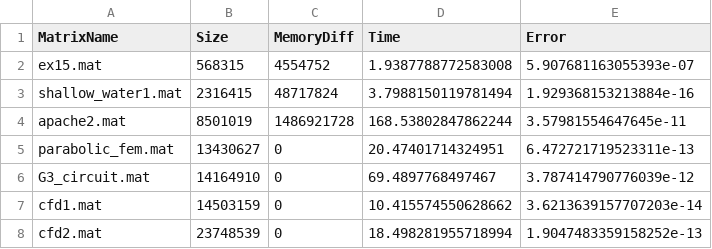
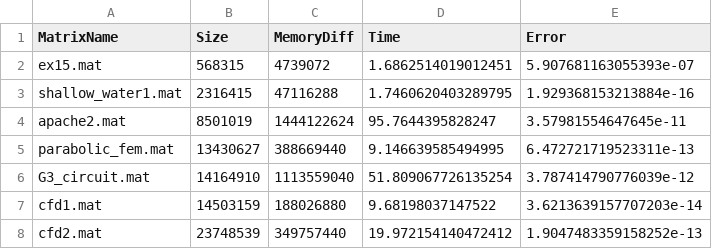
Before and after one commit to dbancora/Metodi-del-calcolo-Scientifico, a CSV file: dati_python_linux.csv, drawn as a sheet.

Commit message:
DAVIDE: - Caricamento file Linux Python

```diff
--- a/dati_python_linux.csv
+++ b/dati_python_linux.csv
@@ -1,8 +1,8 @@
 MatrixName,Size,MemoryDiff,Time,Error
-ex15.mat,568315,4554752,1.9387788772583008,5.907681163055393e-07
-shallow_water1.mat,2316415,48717824,3.7988150119781494,1.929368153213884e-16
-apache2.mat,8501019,1486921728,168.53802847862244,3.57981554647645e-11
-parabolic_fem.mat,13430627,0,20.47401714324951,6.472721719523311e-13
-G3_circuit.mat,14164910,0,69.4897768497467,3.787414790776039e-12
-cfd1.mat,14503159,0,10.415574550628662,3.6213639157707203e-14
-cfd2.mat,23748539,0,18.498281955718994,1.9047483359158252e-13
+ex15.mat,568315,4739072,1.6862514019012451,5.907681163055393e-07
+shallow_water1.mat,2316415,47116288,1.7460620403289795,1.929368153213884e-16
+apache2.mat,8501019,1444122624,95.7644395828247,3.57981554647645e-11
+parabolic_fem.mat,13430627,388669440,9.146639585494995,6.472721719523311e-13
+G3_circuit.mat,14164910,1113559040,51.809067726135254,3.787414790776039e-12
+cfd1.mat,14503159,188026880,9.68198037147522,3.6213639157707203e-14
+cfd2.mat,23748539,349757440,19.972154140472412,1.9047483359158252e-13
```
